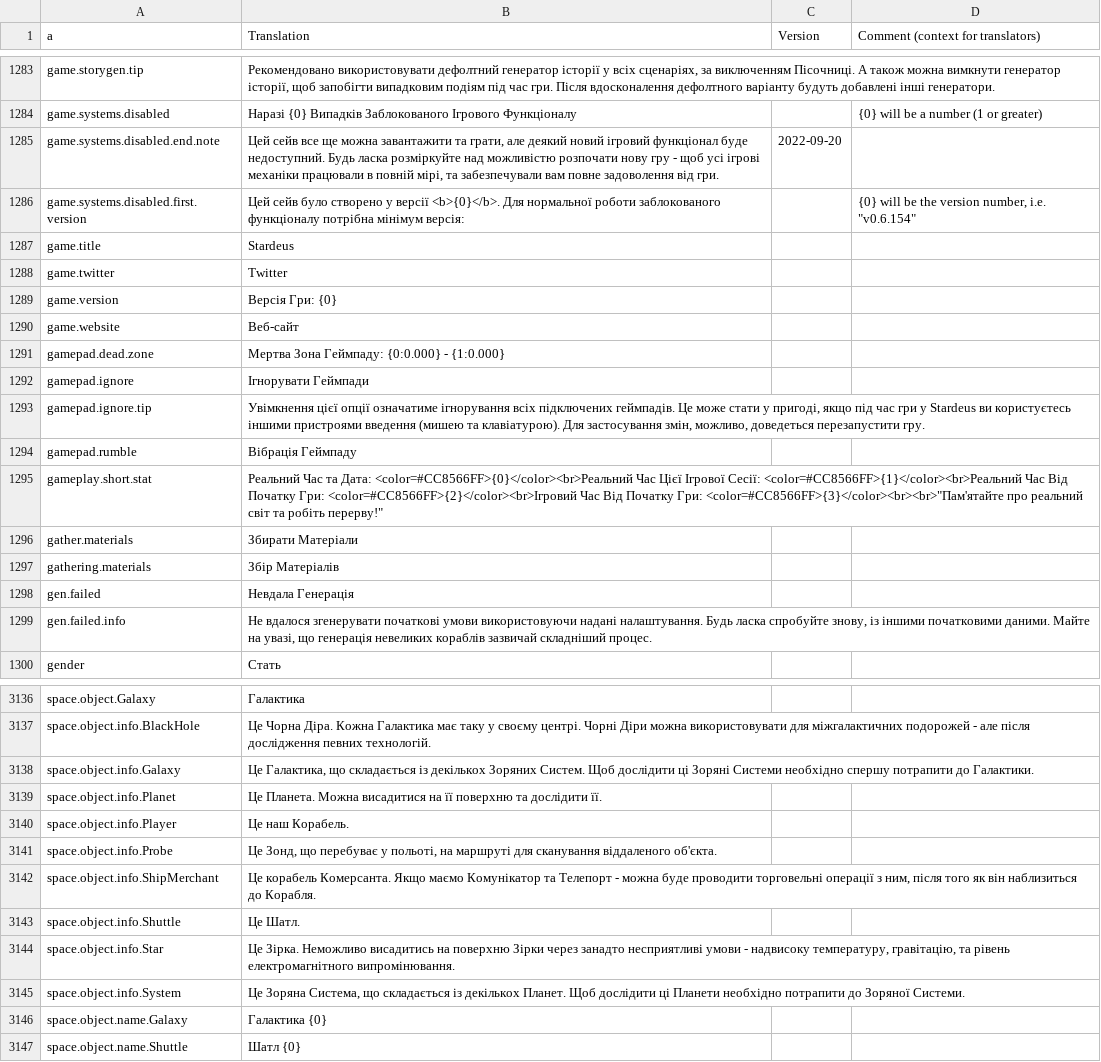
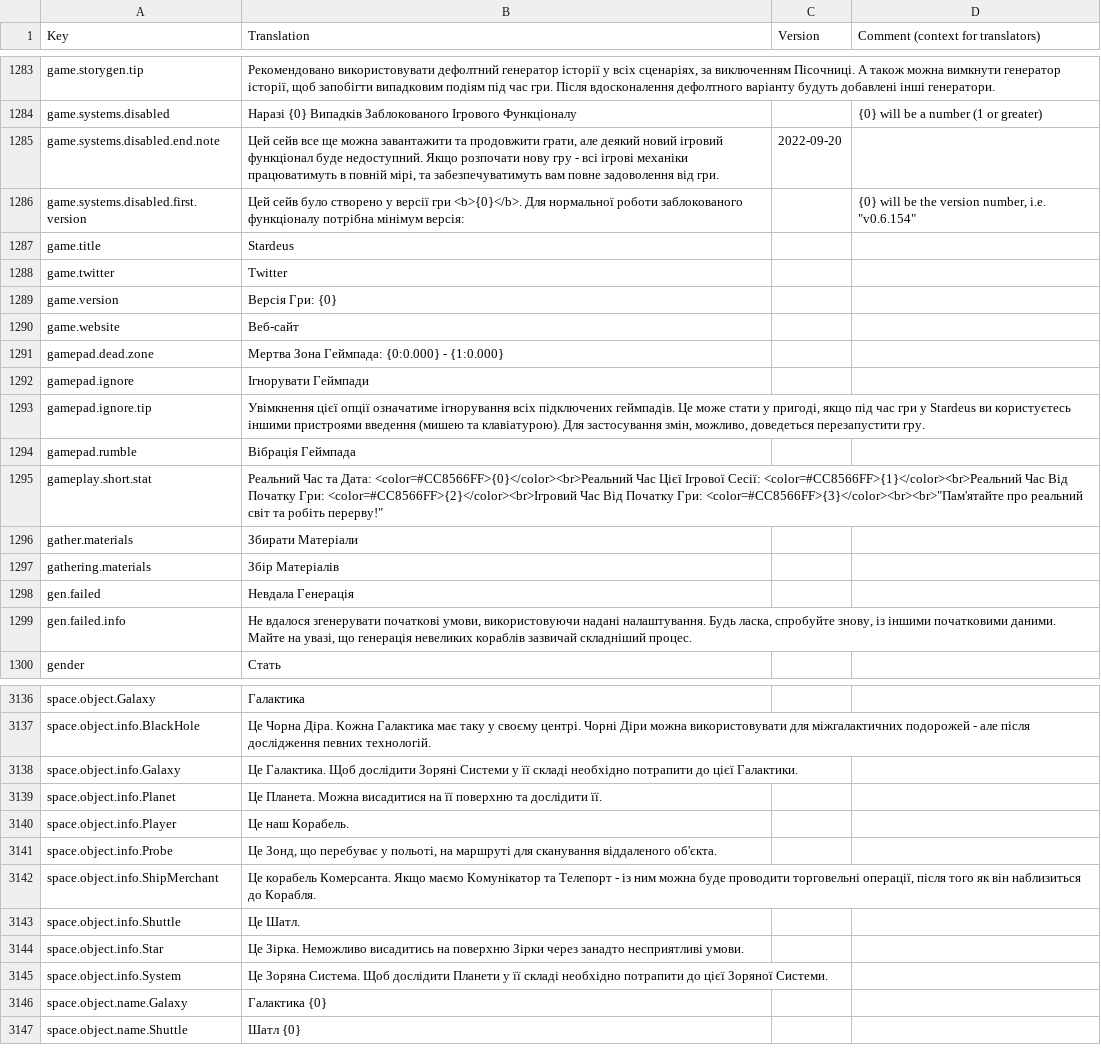
Before and after one commit to kodolinija/stardeus-translations, a CSV file: Translations/Ukrainian.csv, drawn as a sheet; only a part is shown, gaps mark what is left out; the diff covers the shown part only.

```diff
--- a/Translations/Ukrainian.csv
+++ b/Translations/Ukrainian.csv
@@ -1 +1 @@
-a,Translation,Version,Comment (context for translators)
+Key,Translation,Version,Comment (context for translators)
@@ -1288,4 +1288,4 @@ game.storygen.tip,"Рекомендовано використовувати д
 game.systems.disabled,Наразі {0} Випадків Заблокованого Ігрового Функціоналу,,{0} will be a number (1 or greater)
-game.systems.disabled.end.note,"Цей сейв все ще можна завантажити та грати, але деякий новий ігровий функціонал буде недоступний. Будь ласка розміркуйте над можливістю розпочати нову гру - щоб усі ігрові механіки працювали в повній мірі, та забезпечували вам повне задоволення від гри.",2022-09-20,
-game.systems.disabled.first.version,Цей сейв було створено у версії <b>{0}</b>. Для нормальної роботи заблокованого функціоналу потрібна мінімум версія:,,"{0} will be the version number, i.e. ""v0.6.154"""
+game.systems.disabled.end.note,"Цей сейв все ще можна завантажити та продовжити грати, але деякий новий ігровий функціонал буде недоступний. Якщо розпочати нову гру - всі ігрові механіки працюватимуть в повній мірі, та забезпечуватимуть вам повне задоволення від гри.",2022-09-20,
+game.systems.disabled.first.version,Цей сейв було створено у версії гри <b>{0}</b>. Для нормальної роботи заблокованого функціоналу потрібна мінімум версія:,,"{0} will be the version number, i.e. ""v0.6.154"""
 game.title,Stardeus,,
@@ -1294,6 +1294,6 @@ game.version,Версія Гри: {0},,
 game.website,Веб-сайт,,
-gamepad.dead.zone,Мертва Зона Геймпаду: {0:0.000} - {1:0.000},,
+gamepad.dead.zone,Мертва Зона Геймпада: {0:0.000} - {1:0.000},,
 gamepad.ignore,Ігнорувати Геймпади,,
 gamepad.ignore.tip,"Увімкнення цієї опції означатиме ігнорування всіх підключених геймпадів. Це може стати у пригоді, якщо під час гри у Stardeus ви користуєтесь іншими пристроями введення (мишею та клавіатурою). Для застосування змін, можливо, доведеться перезапустити гру.",,
-gamepad.rumble,Вібрація Геймпаду,,
+gamepad.rumble,Вібрація Геймпада,,
 gameplay.short.stat,"Реальний Час та Дата: <color=#CC8566FF>{0}</color><br>Реальний Час Цієї Ігрової Сесії: <color=#CC8566FF>{1}</color><br>Реальний Час Від  Початку Гри: <color=#CC8566FF>{2}</color><br>Ігровий Час Від Початку Гри: <color=#CC8566FF>{3}</color><br><br>""Пам'ятайте про реальний світ та робіть перерву!""",,
@@ -1302,3 +1302,3 @@ gathering.materials,Збір Матеріалів,,
 gen.failed,Невдала Генерація,,
-gen.failed.info,"Не вдалося згенерувати початкові умови використовуючи надані налаштування. Будь ласка спробуйте знову, із іншими початковими даними. Майте на увазі, що генерація невеликих кораблів зазвичай складніший процес.",,
+gen.failed.info,"Не вдалося згенерувати початкові умови, використовуючи надані налаштування. Будь ласка, спробуйте знову, із іншими початковими даними. Майте на увазі, що генерація невеликих кораблів зазвичай складніший процес.",,
 gender,Стать,,
@@ -3145,3 +3145,3 @@ space.object.Galaxy,Галактика,,
 space.object.info.BlackHole,Це Чорна Діра. Кожна Галактика має таку у своєму центрі. Чорні Діри можна використовувати для міжгалактичних подорожей - але після дослідження певних технологій.,,
-space.object.info.Galaxy,"Це Галактика, що складається із декількох Зоряних Систем. Щоб дослідити ці Зоряні Системи необхідно спершу потрапити до Галактики.",,
+space.object.info.Galaxy,Це Галактика. Щоб дослідити Зоряні Системи у її складі необхідно потрапити до цієї Галактики.,,
 space.object.info.Planet,Це Планета. Можна висадитися на її поверхню та дослідити її.,,
@@ -3149,6 +3149,6 @@ space.object.info.Player,Це наш Корабель.,,
 space.object.info.Probe,"Це Зонд, що перебуває у польоті, на маршруті для сканування віддаленого об'єкта.",,
-space.object.info.ShipMerchant,"Це корабель Комерсанта. Якщо маємо Комунікатор та Телепорт - можна буде проводити торговельні операції з ним, після того як він наблизиться до Корабля.",,
+space.object.info.ShipMerchant,"Це корабель Комерсанта. Якщо маємо Комунікатор та Телепорт - із ним можна буде проводити торговельні операції, після того як він наблизиться до Корабля.",,
 space.object.info.Shuttle,Це Шатл.,,
-space.object.info.Star,"Це Зірка. Неможливо висадитись на поверхню Зірки через занадто несприятливі умови - надвисоку температуру, гравітацію, та рівень електромагнітного випромінювання.",,
-space.object.info.System,"Це Зоряна Система, що складається із декількох Планет. Щоб дослідити ці Планети необхідно потрапити до Зоряної Системи.",,
+space.object.info.Star,Це Зірка. Неможливо висадитись на поверхню Зірки через занадто несприятливі умови.,,
+space.object.info.System,Це Зоряна Система. Щоб дослідити Планети у її складі необхідно потрапити до цієї Зоряної Системи.,,
 space.object.name.Galaxy,Галактика {0},,
```
Also changed, not shown: 24 added rows and 108 edited cells elsewhere in this file.
